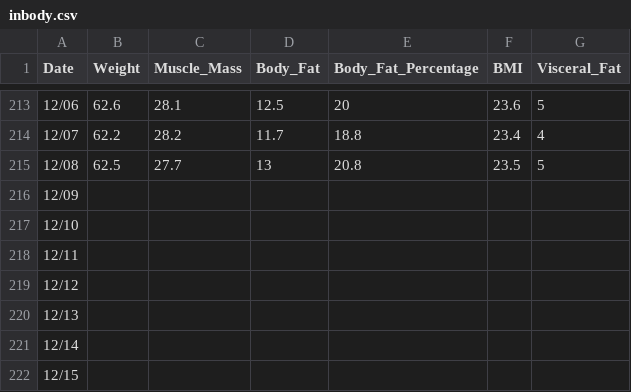
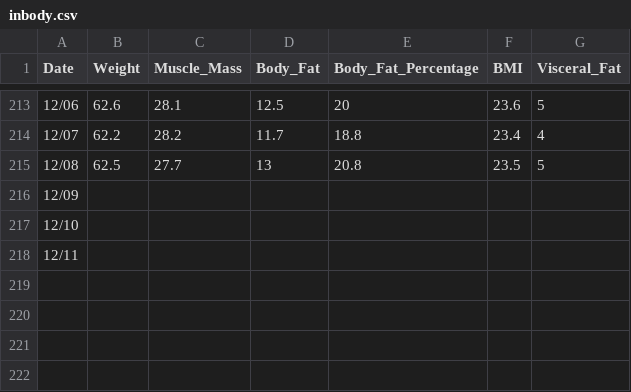
Before and after one commit to tim12332000/IMLP, a CSV file: FinalHW/inbody.csv, drawn as a sheet; only a part is shown, gaps mark what is left out.

Commit message:
Finale 加Regression

```diff
--- a/FinalHW/inbody.csv
+++ b/FinalHW/inbody.csv
@@ -218,5 +218 @@ Date,Weight,Muscle_Mass,Body_Fat,Body_Fat_Percentage,BMI,Visceral_Fat
 12/11,,,,,,
-12/12,,,,,,
-12/13,,,,,,
-12/14,,,,,,
-12/15,,,,,,
```
Also changed, not shown: 2 other files.
